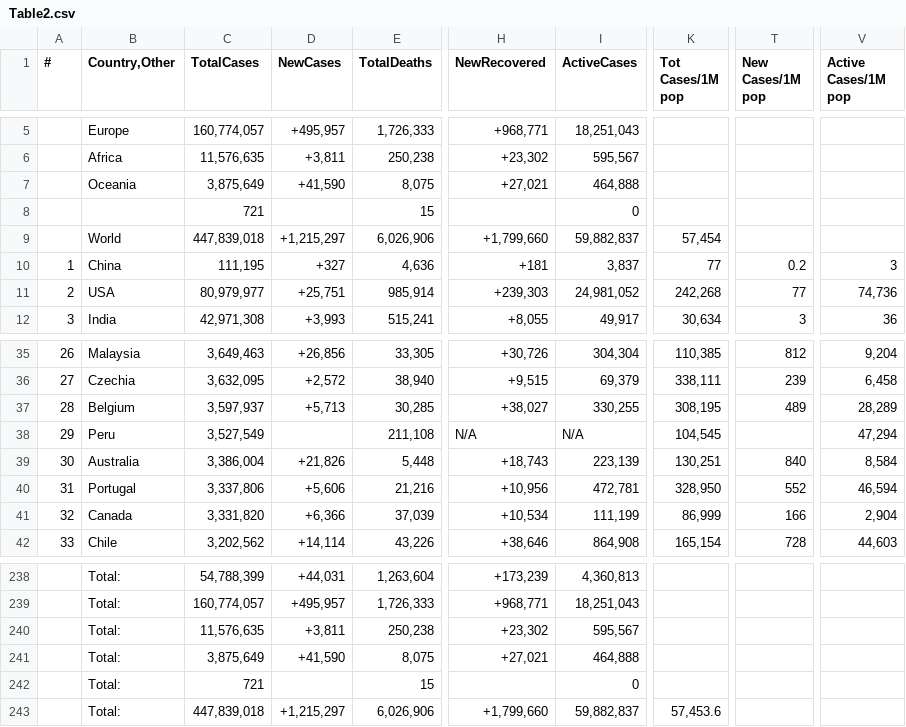
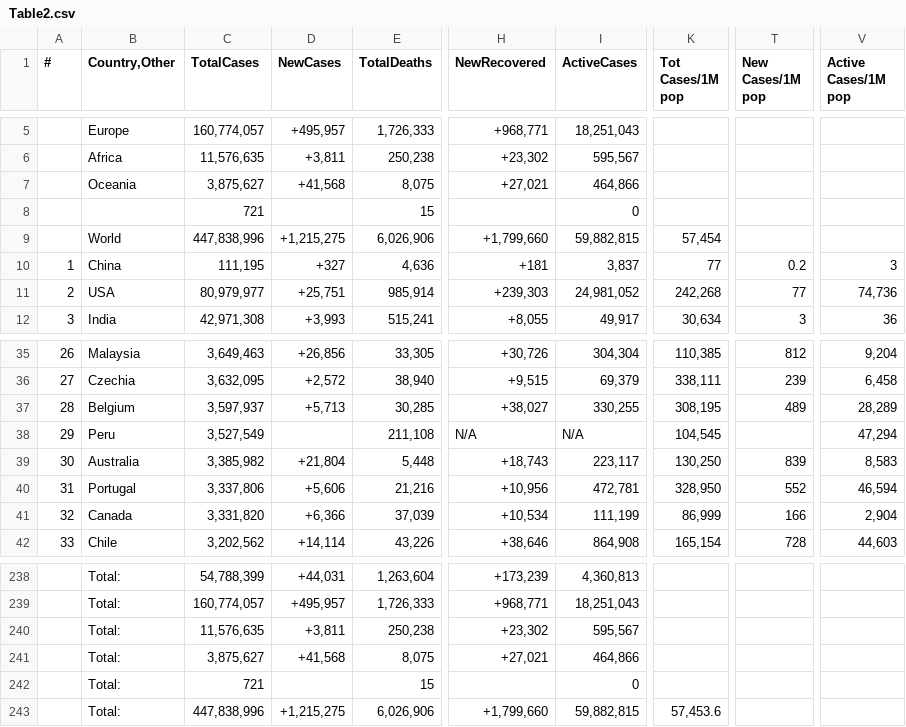
Before and after one commit to Covid-Data-API/Worldometer-Covid-Data-API, a CSV file: Table2.csv, drawn as a sheet; only a part is shown, gaps mark what is left out; the diff names each change by its address in the sheet, - before the commit and + after, or states it on an @@ line.

```diff
--- a/Table2.csv
+++ b/Table2.csv
-C7 (TotalCases): 3,875,649
+C7 (TotalCases): 3,875,627
-D7 (NewCases): +41,590
+D7 (NewCases): +41,568
-I7 (ActiveCases): 464,888
+I7 (ActiveCases): 464,866
-C9 (TotalCases): 447,839,018
+C9 (TotalCases): 447,838,996
-D9 (NewCases): +1,215,297
+D9 (NewCases): +1,215,275
-I9 (ActiveCases): 59,882,837
+I9 (ActiveCases): 59,882,815
-C39 (TotalCases): 3,386,004
+C39 (TotalCases): 3,385,982
-D39 (NewCases): +21,826
+D39 (NewCases): +21,804
-I39 (ActiveCases): 223,139
+I39 (ActiveCases): 223,117
-K39 (Tot Cases/1M pop): 130,251
+K39 (Tot Cases/1M pop): 130,250
-T39 (New Cases/1M pop): 840
+T39 (New Cases/1M pop): 839
-V39 (Active Cases/1M pop): 8,584
+V39 (Active Cases/1M pop): 8,583
-C241 (TotalCases): 3,875,649
+C241 (TotalCases): 3,875,627
-D241 (NewCases): +41,590
+D241 (NewCases): +41,568
-I241 (ActiveCases): 464,888
+I241 (ActiveCases): 464,866
-C243 (TotalCases): 447,839,018
+C243 (TotalCases): 447,838,996
-D243 (NewCases): +1,215,297
+D243 (NewCases): +1,215,275
-I243 (ActiveCases): 59,882,837
+I243 (ActiveCases): 59,882,815
```
Also changed, not shown: Table1.csv.
